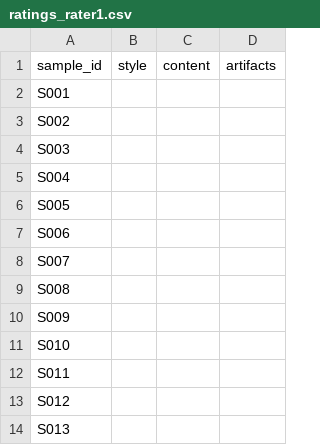
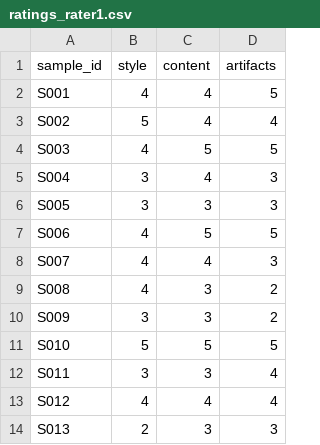
Before and after one commit to SawantTej2912/DATA266_Lab, a CSV file: task3_gan/human_audit/ratings_rater1.csv, drawn as a sheet; only a part is shown; the diff covers the shown part only.

Commit message:
Task 3: rater 1's completed human-audit sheet (rater 2 still open)

```diff
--- a/task3_gan/human_audit/ratings_rater1.csv
+++ b/task3_gan/human_audit/ratings_rater1.csv
@@ -1,14 +1,14 @@
 sample_id,style,content,artifacts
-S001,,,
-S002,,,
-S003,,,
-S004,,,
-S005,,,
-S006,,,
-S007,,,
-S008,,,
-S009,,,
-S010,,,
-S011,,,
-S012,,,
-S013,,,
+S001,4,4,5
+S002,5,4,4
+S003,4,5,5
+S004,3,4,3
+S005,3,3,3
+S006,4,5,5
+S007,4,4,3
+S008,4,3,2
+S009,3,3,2
+S010,5,5,5
+S011,3,3,4
+S012,4,4,4
+S013,2,3,3
```
Also changed, not shown: 66 edited cells elsewhere in this file.
